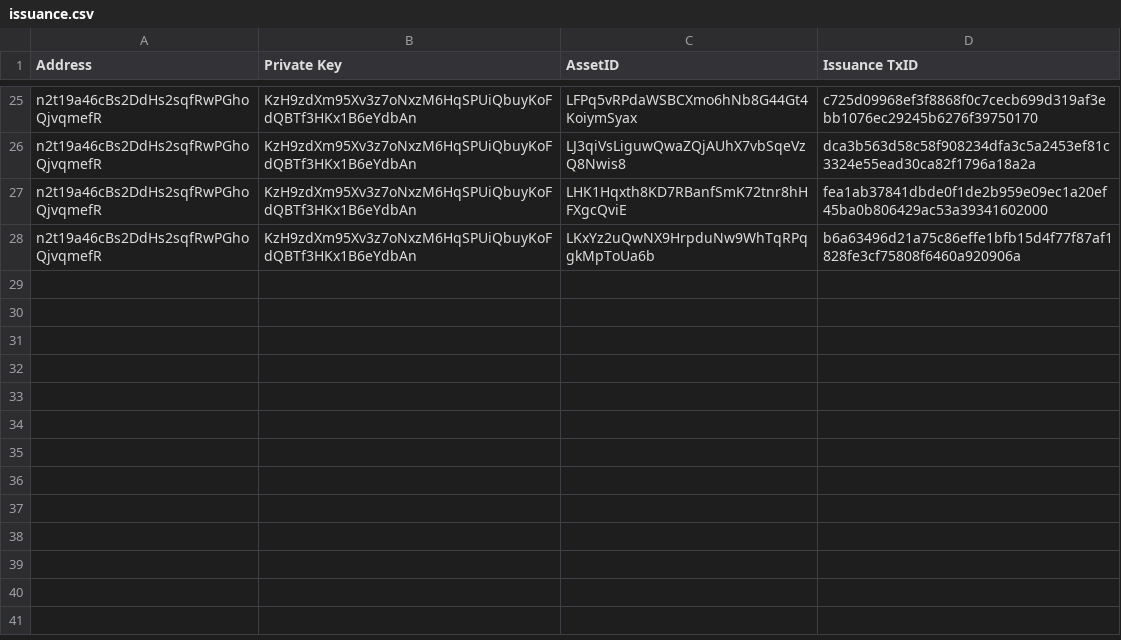
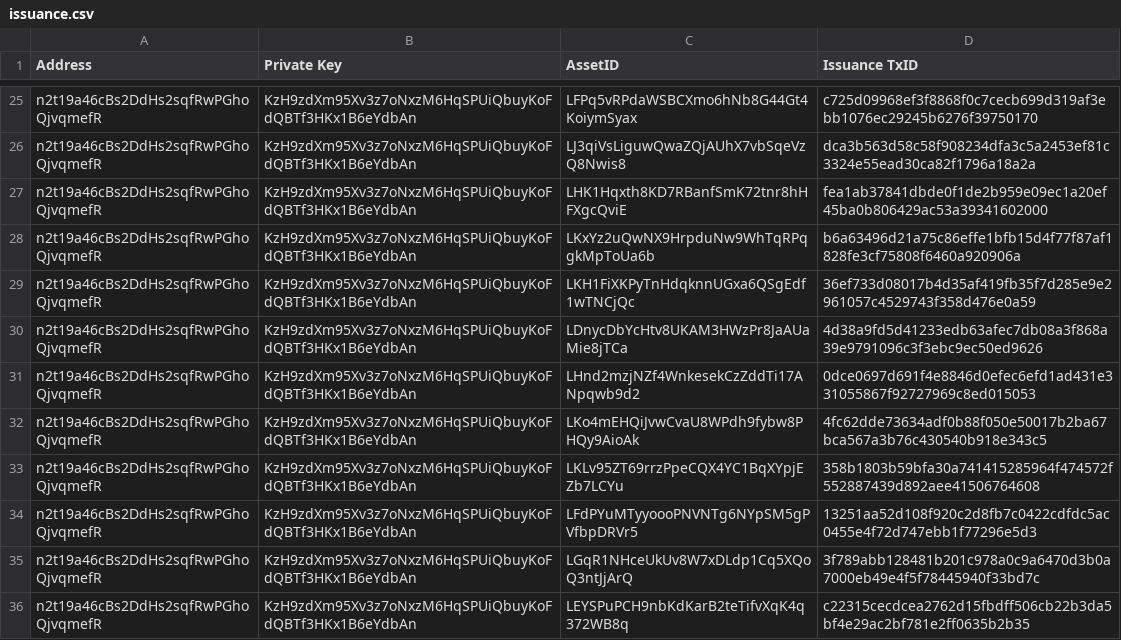
Before and after one commit to assafshomer/colorapi, a CSV file: data/issuance.csv, drawn as a sheet; only a part is shown, gaps mark what is left out.

```diff
--- a/data/issuance.csv
+++ b/data/issuance.csv
@@ -28 +28,9 @@ n2t19a46cBs2DdHs2sqfRwPGhoQjvqmefR,KzH9zdXm95Xv3z7oNxzM6HqSPUiQbuyKoFdQBTf3HKx1B
 n2t19a46cBs2DdHs2sqfRwPGhoQjvqmefR,KzH9zdXm95Xv3z7oNxzM6HqSPUiQbuyKoFdQBTf3HKx1B6eYdbAn,LKxYz2uQwNX9HrpduNw9WhTqRPqgkMpToUa6b,b6a63496d21a75c86effe1bfb15d4f77f87af1828fe3cf75808f6460a920906a
+n2t19a46cBs2DdHs2sqfRwPGhoQjvqmefR,KzH9zdXm95Xv3z7oNxzM6HqSPUiQbuyKoFdQBTf3HKx1B6eYdbAn,LKH1FiXKPyTnHdqknnUGxa6QSgEdf1wTNCjQc,36ef733d08017b4d35af419fb35f7d285e9e2961057c4529743f358d476e0a59
+n2t19a46cBs2DdHs2sqfRwPGhoQjvqmefR,KzH9zdXm95Xv3z7oNxzM6HqSPUiQbuyKoFdQBTf3HKx1B6eYdbAn,LDnycDbYcHtv8UKAM3HWzPr8JaAUaMie8jTCa,4d38a9fd5d41233edb63afec7db08a3f868a39e9791096c3f3ebc9ec50ed9626
+n2t19a46cBs2DdHs2sqfRwPGhoQjvqmefR,KzH9zdXm95Xv3z7oNxzM6HqSPUiQbuyKoFdQBTf3HKx1B6eYdbAn,LHnd2mzjNZf4WnkesekCzZddTi17ANpqwb9d2,0dce0697d691f4e8846d0efec6efd1ad431e331055867f92727969c8ed015053
+n2t19a46cBs2DdHs2sqfRwPGhoQjvqmefR,KzH9zdXm95Xv3z7oNxzM6HqSPUiQbuyKoFdQBTf3HKx1B6eYdbAn,LKo4mEHQiJvwCvaU8WPdh9fybw8PHQy9AioAk,4fc62dde73634adf0b88f050e50017b2ba67bca567a3b76c430540b918e343c5
+n2t19a46cBs2DdHs2sqfRwPGhoQjvqmefR,KzH9zdXm95Xv3z7oNxzM6HqSPUiQbuyKoFdQBTf3HKx1B6eYdbAn,LKLv95ZT69rrzPpeCQX4YC1BqXYpjEZb7LCYu,358b1803b59bfa30a741415285964f474572f552887439d892aee41506764608
+n2t19a46cBs2DdHs2sqfRwPGhoQjvqmefR,KzH9zdXm95Xv3z7oNxzM6HqSPUiQbuyKoFdQBTf3HKx1B6eYdbAn,LFdPYuMTyyoooPNVNTg6NYpSM5gPVfbpDRVr5,13251aa52d108f920c2d8fb7c0422cdfdc5ac0455e4f72d747ebb1f77296e5d3
+n2t19a46cBs2DdHs2sqfRwPGhoQjvqmefR,KzH9zdXm95Xv3z7oNxzM6HqSPUiQbuyKoFdQBTf3HKx1B6eYdbAn,LGqR1NHceUkUv8W7xDLdp1Cq5XQoQ3ntJjArQ,3f789abb128481b201c978a0c9a6470d3b0a7000eb49e4f5f78445940f33bd7c
+n2t19a46cBs2DdHs2sqfRwPGhoQjvqmefR,KzH9zdXm95Xv3z7oNxzM6HqSPUiQbuyKoFdQBTf3HKx1B6eYdbAn,LEYSPuPCH9nbKdKarB2teTifvXqK4q372WB8q,c22315cecdcea2762d15fbdff506cb22b3da5bf4e29ac2bf781e2ff0635b2b35
```
Also changed, not shown: data/private_keys.csv, 11 other files.
